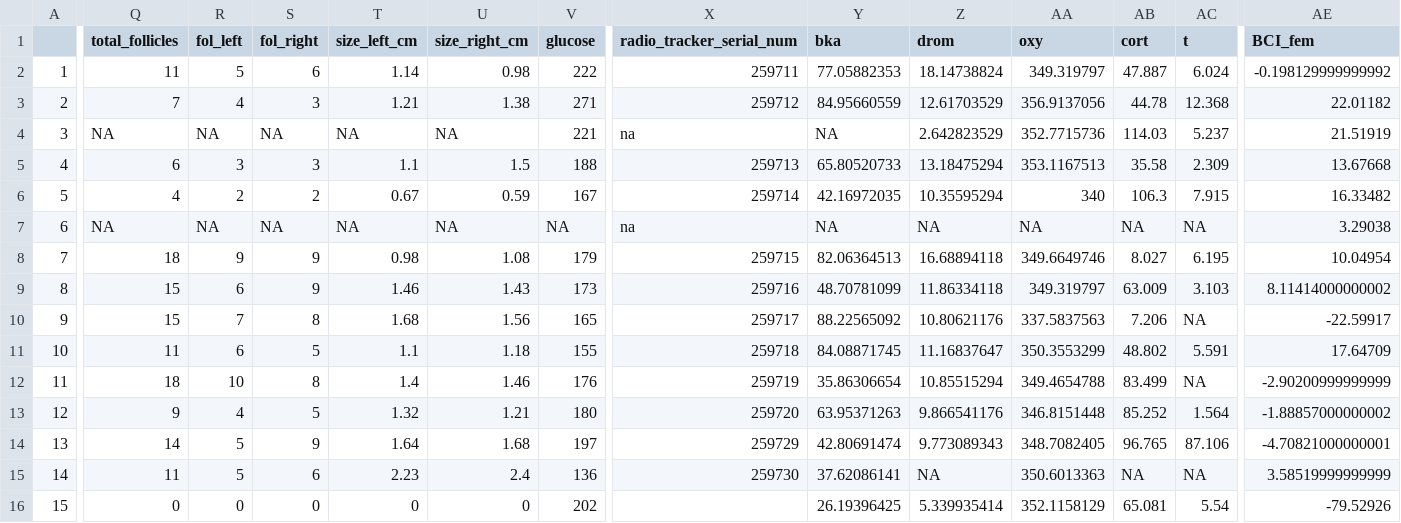
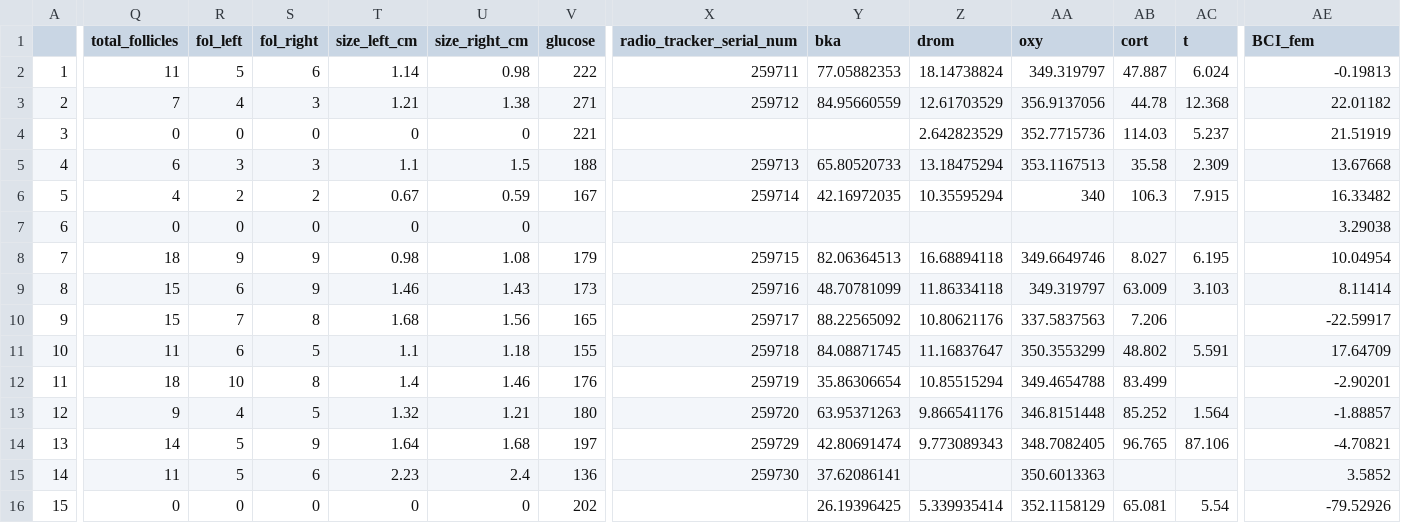
Before and after one commit to KiClaudia/HondurasPhys, a CSV file: workingdata/masterWithFemBCI.csv, drawn as a sheet; only a part is shown, gaps mark what is left out; the diff covers the shown part only; the diff names each change by its address in the sheet, - before the commit and + after, or states it on an @@ line.

```diff
--- a/workingdata/masterWithFemBCI.csv
+++ b/workingdata/masterWithFemBCI.csv
-AE2 (BCI_fem): -0.198129999999992
+AE2 (BCI_fem): -0.19813
-Q4 (total_follicles): NA
+Q4 (total_follicles): 0
-R4 (fol_left): NA
+R4 (fol_left): 0
-S4 (fol_right): NA
+S4 (fol_right): 0
-T4 (size_left_cm): NA
+T4 (size_left_cm): 0
-U4 (size_right_cm): NA
+U4 (size_right_cm): 0
-X4 (radio_tracker_serial_num): na
+X4 (radio_tracker_serial_num): (empty)
-Y4 (bka): NA
+Y4 (bka): (empty)
-Q7 (total_follicles): NA
+Q7 (total_follicles): 0
-R7 (fol_left): NA
+R7 (fol_left): 0
-S7 (fol_right): NA
+S7 (fol_right): 0
-T7 (size_left_cm): NA
+T7 (size_left_cm): 0
-U7 (size_right_cm): NA
+U7 (size_right_cm): 0
-V7 (glucose): NA
+V7 (glucose): (empty)
-X7 (radio_tracker_serial_num): na
+X7 (radio_tracker_serial_num): (empty)
-Y7 (bka): NA
+Y7 (bka): (empty)
-Z7 (drom): NA
+Z7 (drom): (empty)
-AA7 (oxy): NA
+AA7 (oxy): (empty)
-AB7 (cort): NA
+AB7 (cort): (empty)
-AC7 (t): NA
+AC7 (t): (empty)
-AE9 (BCI_fem): 8.11414000000002
+AE9 (BCI_fem): 8.11414
-AC10 (t): NA
+AC10 (t): (empty)
-AC12 (t): NA
+AC12 (t): (empty)
-AE12 (BCI_fem): -2.90200999999999
+AE12 (BCI_fem): -2.90201
-AE13 (BCI_fem): -1.88857000000002
+AE13 (BCI_fem): -1.88857
-AE14 (BCI_fem): -4.70821000000001
+AE14 (BCI_fem): -4.70821
-Z15 (drom): NA
+Z15 (drom): (empty)
-AB15 (cort): NA
+AB15 (cort): (empty)
-AC15 (t): NA
+AC15 (t): (empty)
-AE15 (BCI_fem): 3.58519999999999
+AE15 (BCI_fem): 3.5852
```
Also changed, not shown: 15 edited cells elsewhere in this file, workingdata/masterWithMalBCI.csv, 14 other files.
